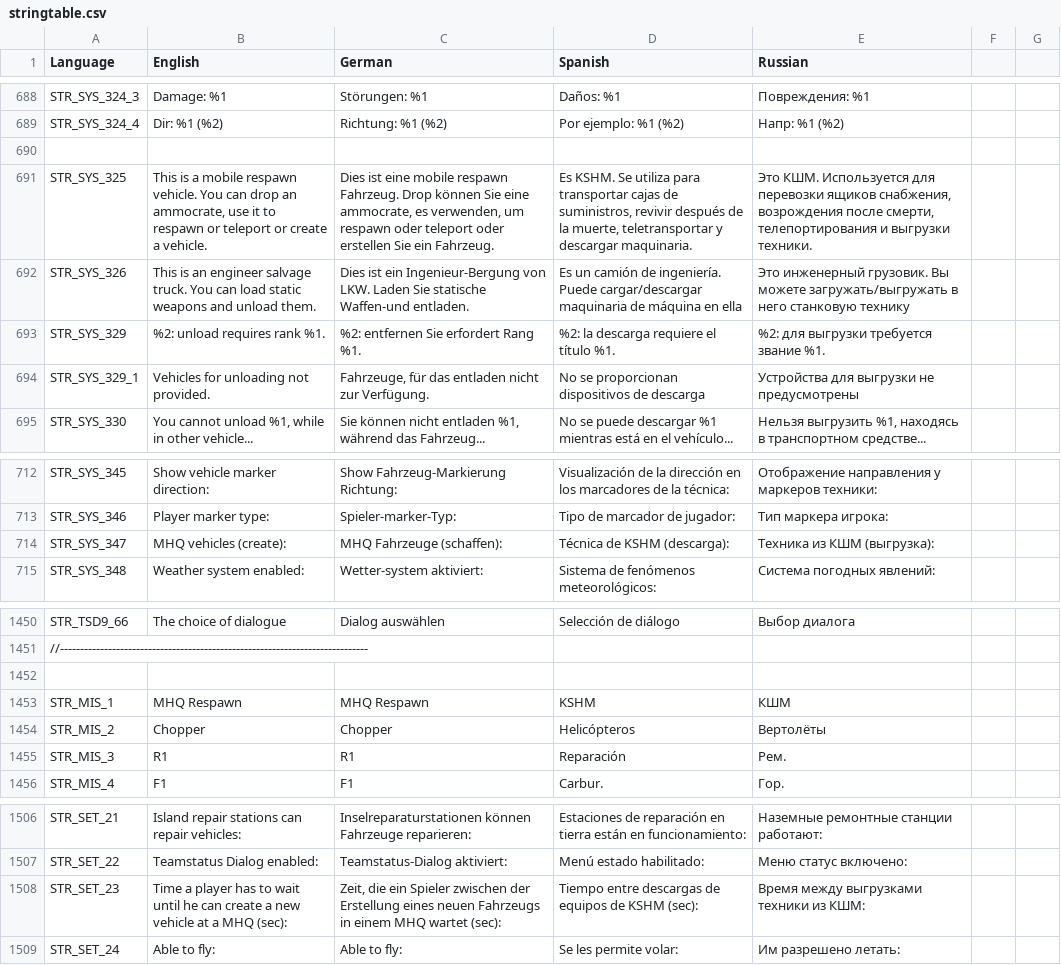
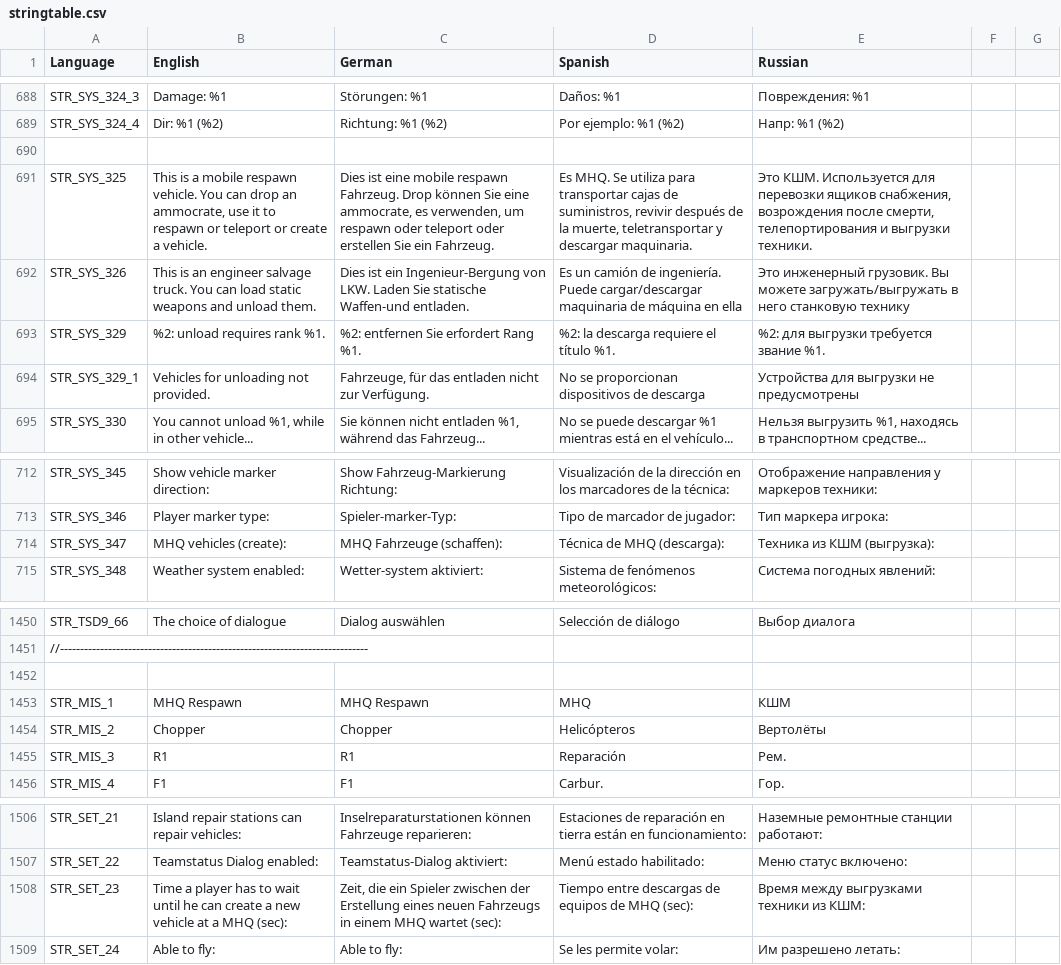
Before and after one commit to sygsky/Domination-for-Red-Engineers-server, a CSV file: stringtable.csv, drawn as a sheet; only a part is shown, gaps mark what is left out; the diff covers the shown part only.

Commit message:
Convert spanish bad translation from KSHM to MHQ

```diff
--- a/stringtable.csv
+++ b/stringtable.csv
@@ -690,3 +690,3 @@ STR_SYS_324_4,Dir: %1 (%2),Richtung: %1 (%2),Por ejemplo: %1 (%2),Напр: %1 (
 
-STR_SYS_325,"This is a mobile respawn vehicle. You can drop an ammocrate, use it to respawn or teleport or create a vehicle.","Dies ist eine mobile respawn Fahrzeug. Drop können Sie eine ammocrate, es verwenden, um respawn oder teleport oder erstellen Sie ein Fahrzeug.","Es KSHM. Se utiliza para transportar cajas de suministros, revivir después de la muerte, teletransportar y descargar maquinaria.","Это КШМ. Используется для перевозки ящиков снабжения, возрождения после смерти, телепортирования и выгрузки техники."
+STR_SYS_325,"This is a mobile respawn vehicle. You can drop an ammocrate, use it to respawn or teleport or create a vehicle.","Dies ist eine mobile respawn Fahrzeug. Drop können Sie eine ammocrate, es verwenden, um respawn oder teleport oder erstellen Sie ein Fahrzeug.","Es MHQ. Se utiliza para transportar cajas de suministros, revivir después de la muerte, teletransportar y descargar maquinaria.","Это КШМ. Используется для перевозки ящиков снабжения, возрождения после смерти, телепортирования и выгрузки техники."
 STR_SYS_326,This is an engineer salvage truck. You can load static weapons and unload them.,Dies ist ein Ingenieur-Bergung von LKW. Laden Sie statische Waffen-und entladen.,Es un camión de ingeniería. Puede cargar/descargar maquinaria de máquina en ella,Это инженерный грузовик. Вы можете загружать/выгружать в него станковую технику
@@ -713,3 +713,3 @@ STR_SYS_345,Show vehicle marker direction:,Show Fahrzeug-Markierung Richtung:,Vi
 STR_SYS_346,Player marker type:,Spieler-marker-Typ:,Tipo de marcador de jugador:,Тип маркера игрока:
-STR_SYS_347,MHQ vehicles (create):,MHQ Fahrzeuge (schaffen):,Técnica de KSHM (descarga):,Техника из КШМ (выгрузка):
+STR_SYS_347,MHQ vehicles (create):,MHQ Fahrzeuge (schaffen):,Técnica de MHQ (descarga):,Техника из КШМ (выгрузка):
 STR_SYS_348,Weather system enabled:,Wetter-system aktiviert:,Sistema de fenómenos meteorológicos:,Система погодных явлений:
@@ -1452,3 +1452,3 @@ STR_TSD9_66,The choice of dialogue,Dialog auswählen,Selección de diálogo,Вы
 
-STR_MIS_1,MHQ Respawn,MHQ Respawn,KSHM,КШМ
+STR_MIS_1,MHQ Respawn,MHQ Respawn,MHQ,КШМ
 STR_MIS_2,Chopper,Chopper,Helicópteros,Вертолёты
@@ -1507,3 +1507,3 @@ STR_SET_21,Island repair stations can repair vehicles:,Inselreparaturstationen k
 STR_SET_22,Teamstatus Dialog enabled:,Teamstatus-Dialog aktiviert:,Menú estado habilitado:,Меню статус включено:
-STR_SET_23,Time a player has to wait until he can create a new vehicle at a MHQ (sec):,"Zeit, die ein Spieler zwischen der Erstellung eines neuen Fahrzeugs in einem MHQ wartet (sec):",Tiempo entre descargas de equipos de KSHM (sec):,Время между выгрузками техники из КШМ:
+STR_SET_23,Time a player has to wait until he can create a new vehicle at a MHQ (sec):,"Zeit, die ein Spieler zwischen der Erstellung eines neuen Fahrzeugs in einem MHQ wartet (sec):",Tiempo entre descargas de equipos de MHQ (sec):,Время между выгрузками техники из КШМ:
 STR_SET_24,Able to fly:,Able to fly:,Se les permite volar:,Им разрешено летать:
```
Also changed, not shown: 20 edited cells elsewhere in this file.
